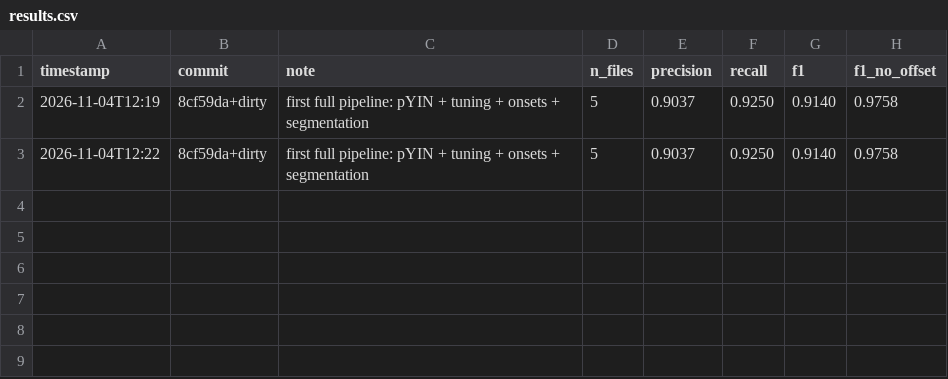
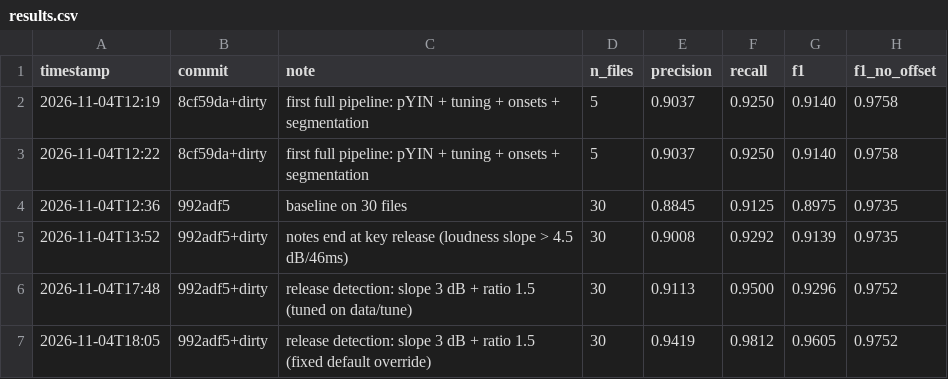
Before and after one commit to timmy-22/piano-transcriber, a CSV file: piano-transcriber/results/results.csv, drawn as a sheet; the diff names each change by its address in the sheet, - before the commit and + after, or states it on an @@ line.

Commit message:
Release-based note offsets: held-out F1 0.961

```diff
--- a/piano-transcriber/results/results.csv
+++ b/piano-transcriber/results/results.csv
+row 4: 2026-11-04T12:36 | 992adf5 | baseline on 30 files | 30 | 0.8845 | 0.9125 | 0.8975 | 0.9735
+row 5: 2026-11-04T13:52 | 992adf5+dirty | notes end at key release (loudness slope > 4.5 dB/46ms) | 30 | 0.9008 | 0.9292 | 0.9139 | 0.9735
+row 6: 2026-11-04T17:48 | 992adf5+dirty | release detection: slope 3 dB + ratio 1.5 (tuned on data/tune) | 30 | 0.9113 | 0.9500 | 0.9296 | 0.9752
+row 7: 2026-11-04T18:05 | 992adf5+dirty | release detection: slope 3 dB + ratio 1.5 (fixed default override) | 30 | 0.9419 | 0.9812 | 0.9605 | 0.9752
```
Also changed, not shown: 6 other files.
